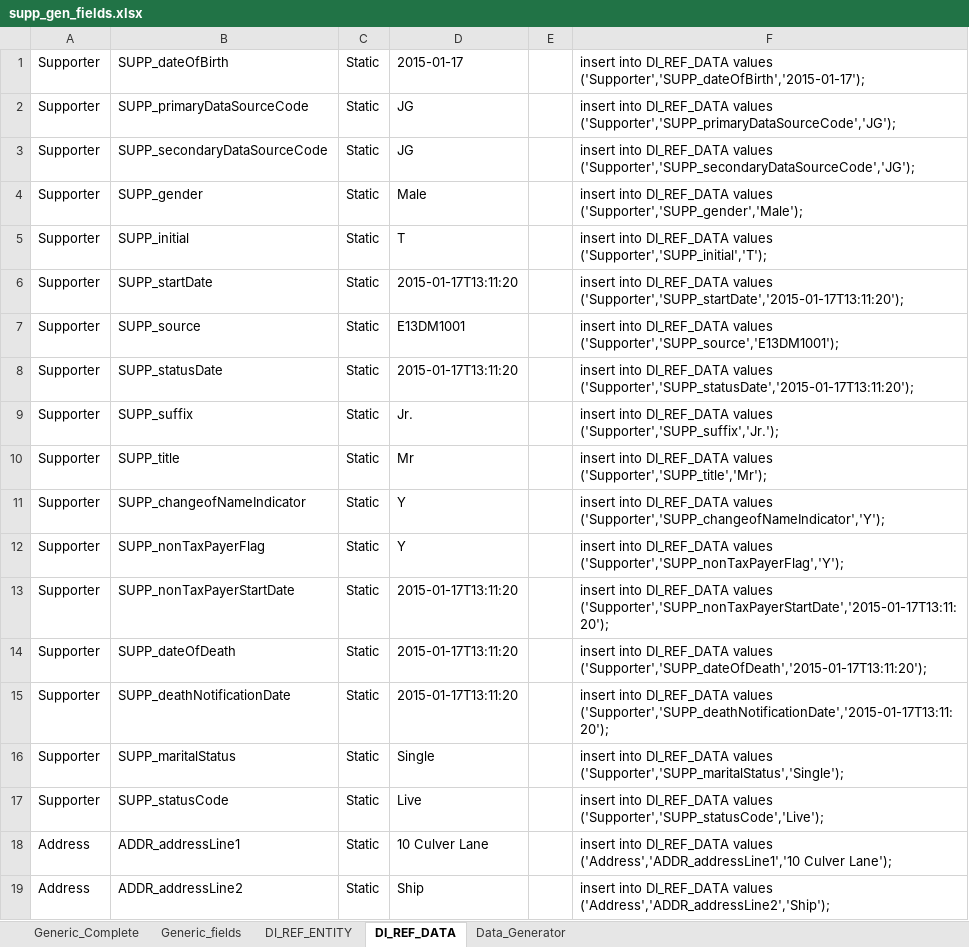
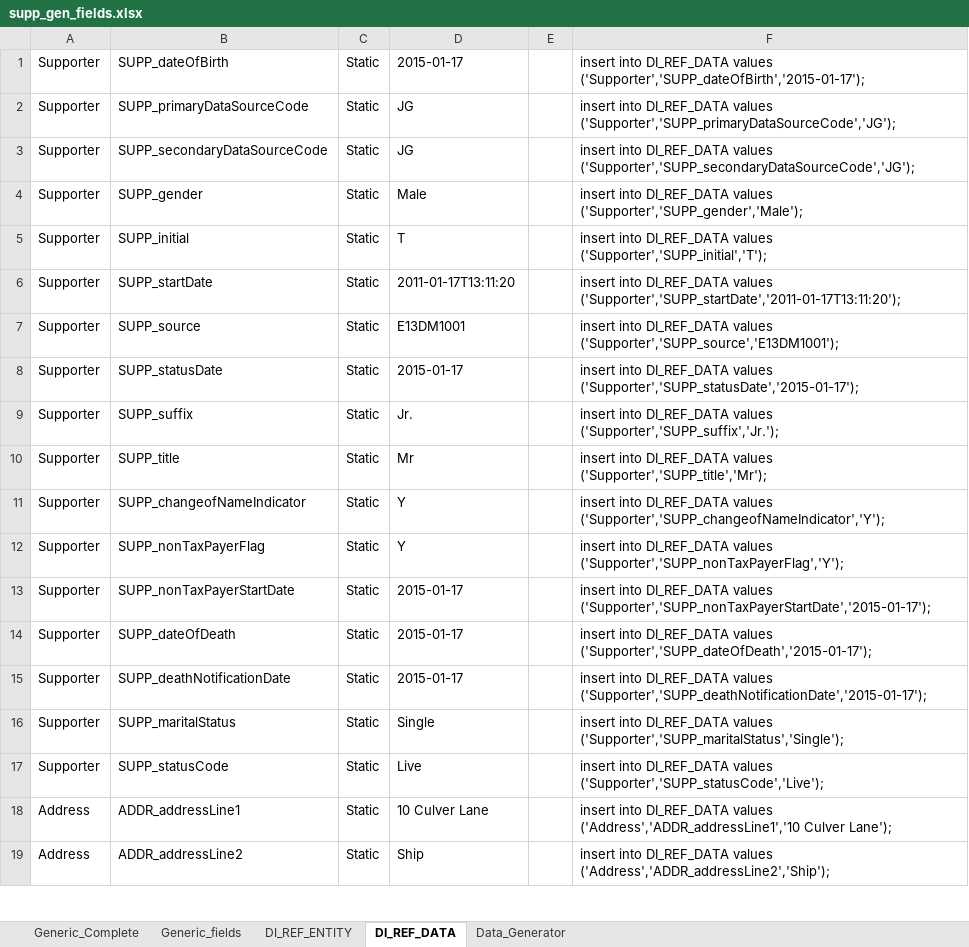
Before and after one commit to agansiv/DI_Test, an Excel workbook: SQL_Scripts/supp_gen_fields.xlsx, sheet DI_REF_DATA, drawn as a sheet; only a part is shown; values as stored, in another font and other column widths than the file's, no borders; the diff covers the shown part only; the diff names each change by its address in the sheet, - before the commit and + after, or states it on an @@ line.

```diff
--- a/SQL_Scripts/supp_gen_fields.xlsx (sheet DI_REF_DATA)
+++ b/SQL_Scripts/supp_gen_fields.xlsx (sheet DI_REF_DATA)
-D6: 2015-01-17T13:11:20
+D6: 2011-01-17T13:11:20
-F6: …DI_REF_DATA values ('Supporter','SUPP_startDate','2015-01-17T13:11:20');
+F6: …DI_REF_DATA values ('Supporter','SUPP_startDate','2011-01-17T13:11:20');
-D8: 2015-01-17T13:11:20
+D8: 2015-01-17
-F8: …DI_REF_DATA values ('Supporter','SUPP_statusDate','2015-01-17T13:11:20');
+F8: …DI_REF_DATA values ('Supporter','SUPP_statusDate','2015-01-17');
-D13:D15: 2015-01-17T13:11:20
+D13:D15: 2015-01-17
-F13: …DI_REF_DATA values ('Supporter','SUPP_nonTaxPayerStartDate','2015-01-17T13:11:20');
+F13: …DI_REF_DATA values ('Supporter','SUPP_nonTaxPayerStartDate','2015-01-17');
-F14: …DI_REF_DATA values ('Supporter','SUPP_dateOfDeath','2015-01-17T13:11:20');
+F14: …DI_REF_DATA values ('Supporter','SUPP_dateOfDeath','2015-01-17');
-F15: …DI_REF_DATA values ('Supporter','SUPP_deathNotificationDate','2015-01-17T13:11:20');
+F15: …DI_REF_DATA values ('Supporter','SUPP_deathNotificationDate','2015-01-17');
```
Also changed, not shown: 51 added rows elsewhere in this sheet, sheet DI_REF_ENTITY, sheet Data_Generator, sheet Generic_fields, SQL_Scripts/Test_Scenarios.xlsm, 6 other files.
